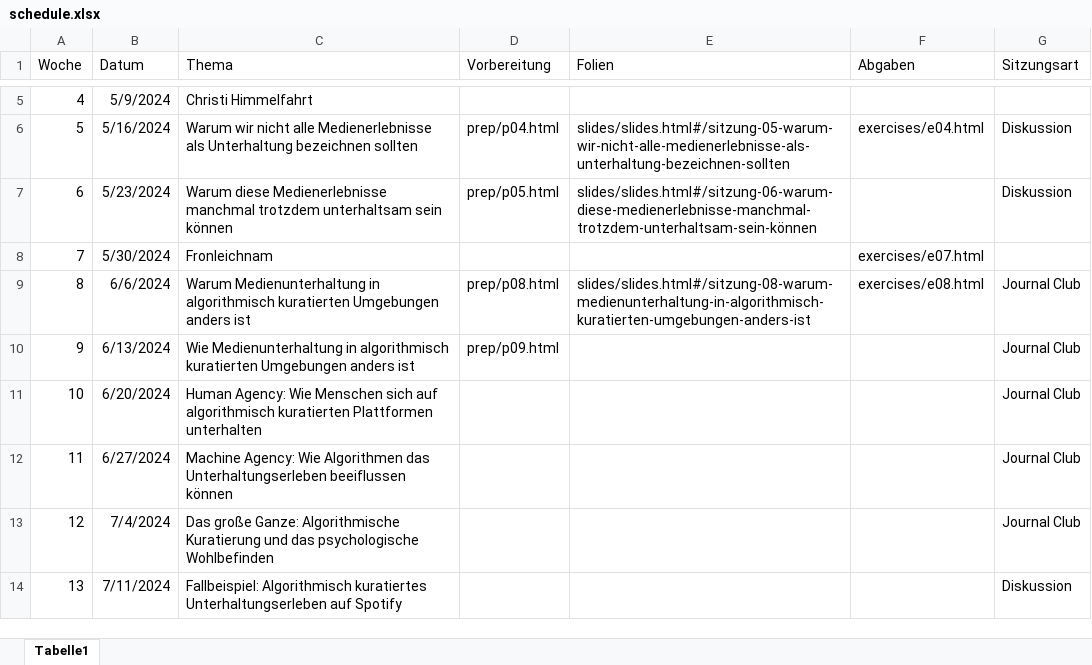
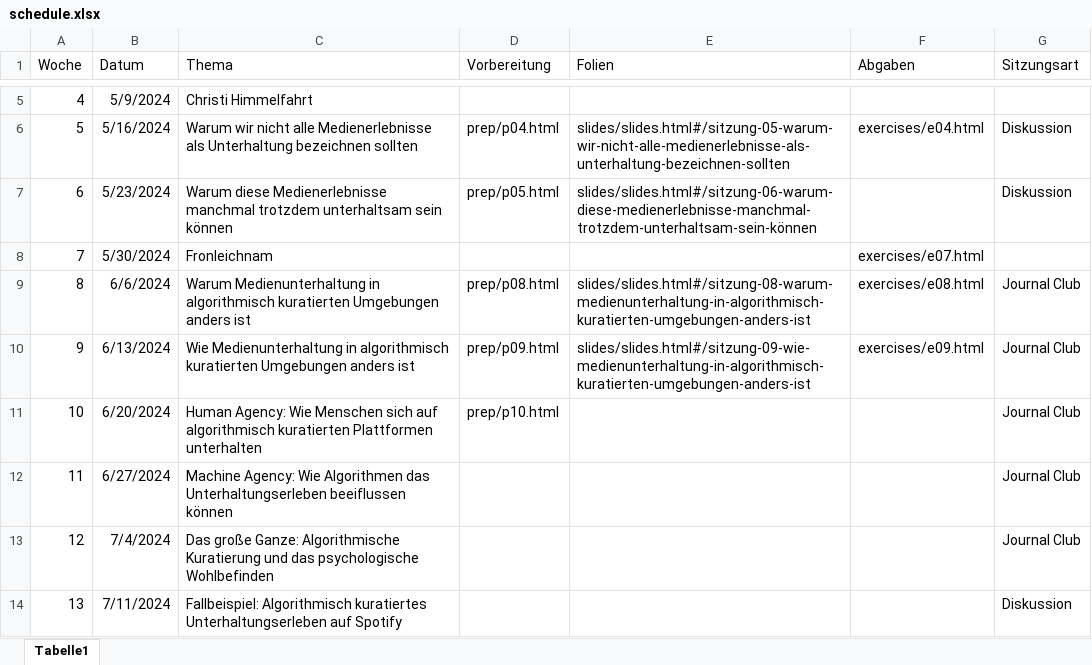
Before and after one commit to felixdidi/24-1-nmok, an Excel workbook: schedule.xlsx, sheet Tabelle1, drawn as a sheet; only a part is shown, gaps mark what is left out; values as stored, in another font and other column widths than the file's, no borders; the diff names each change by its address in the sheet, - before the commit and + after, or states it on an @@ line.

```diff
--- a/schedule.xlsx (sheet Tabelle1)
+++ b/schedule.xlsx (sheet Tabelle1)
-E10 (Folien): (empty)
+E10 (Folien): slides/slides.html#/sitzung-09-wie-medienunterhaltung-in-algorithmisch-kuratierten-umgebungen-anders-ist
-F10 (Abgaben): (empty)
+F10 (Abgaben): exercises/e09.html
-D11 (Vorbereitung): (empty)
+D11 (Vorbereitung): prep/p10.html
```
Also changed, not shown: 12 other files.
